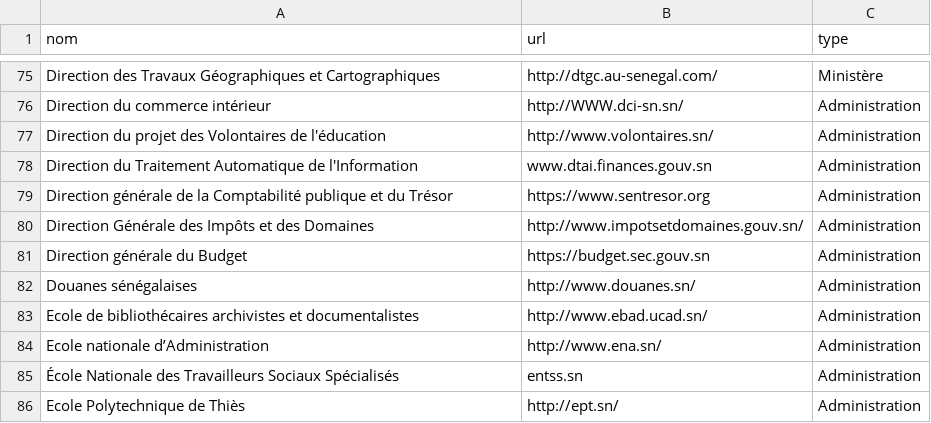
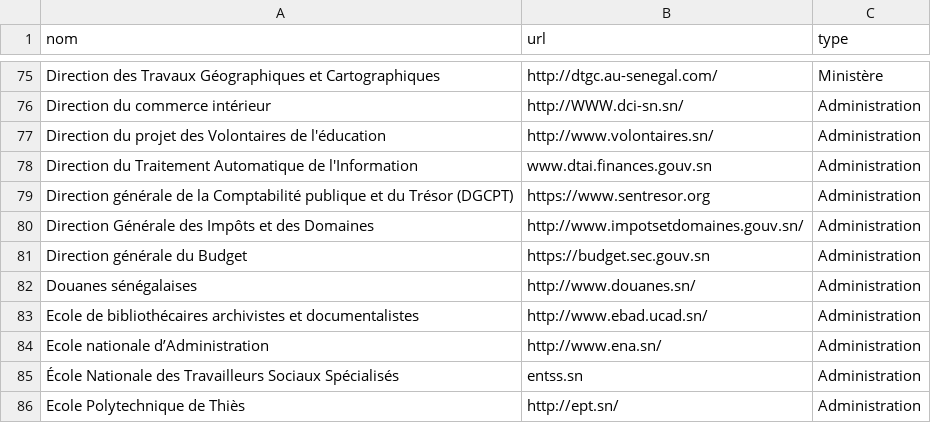
Before and after one commit to senegalouvert/annuaire-sites-publics-senegal, a CSV file: data/annuaire.csv, drawn as a sheet; only a part is shown, gaps mark what is left out.

Commit message:
fix(data): specify acronym DGCPT

```diff
--- a/data/annuaire.csv
+++ b/data/annuaire.csv
@@ -78,3 +78,3 @@ Direction du projet des Volontaires de l'éducation,http://www.volontaires.sn/,A
 Direction du Traitement Automatique de l'Information,www.dtai.finances.gouv.sn,Administration
-Direction générale de la Comptabilité publique et du Trésor,https://www.sentresor.org,Administration
+Direction générale de la Comptabilité publique et du Trésor (DGCPT),https://www.sentresor.org,Administration
 Direction Générale des Impôts et des Domaines,http://www.impotsetdomaines.gouv.sn/,Administration
```
